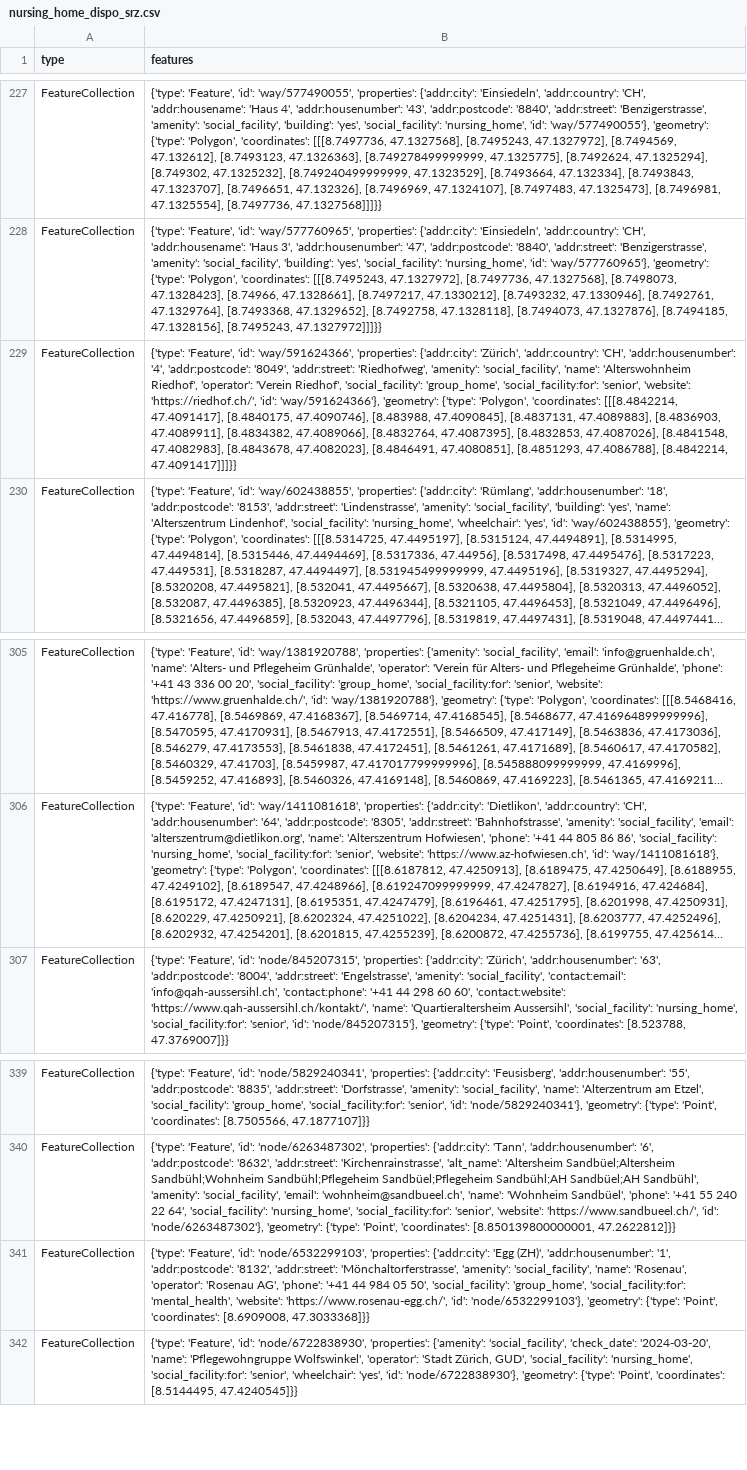
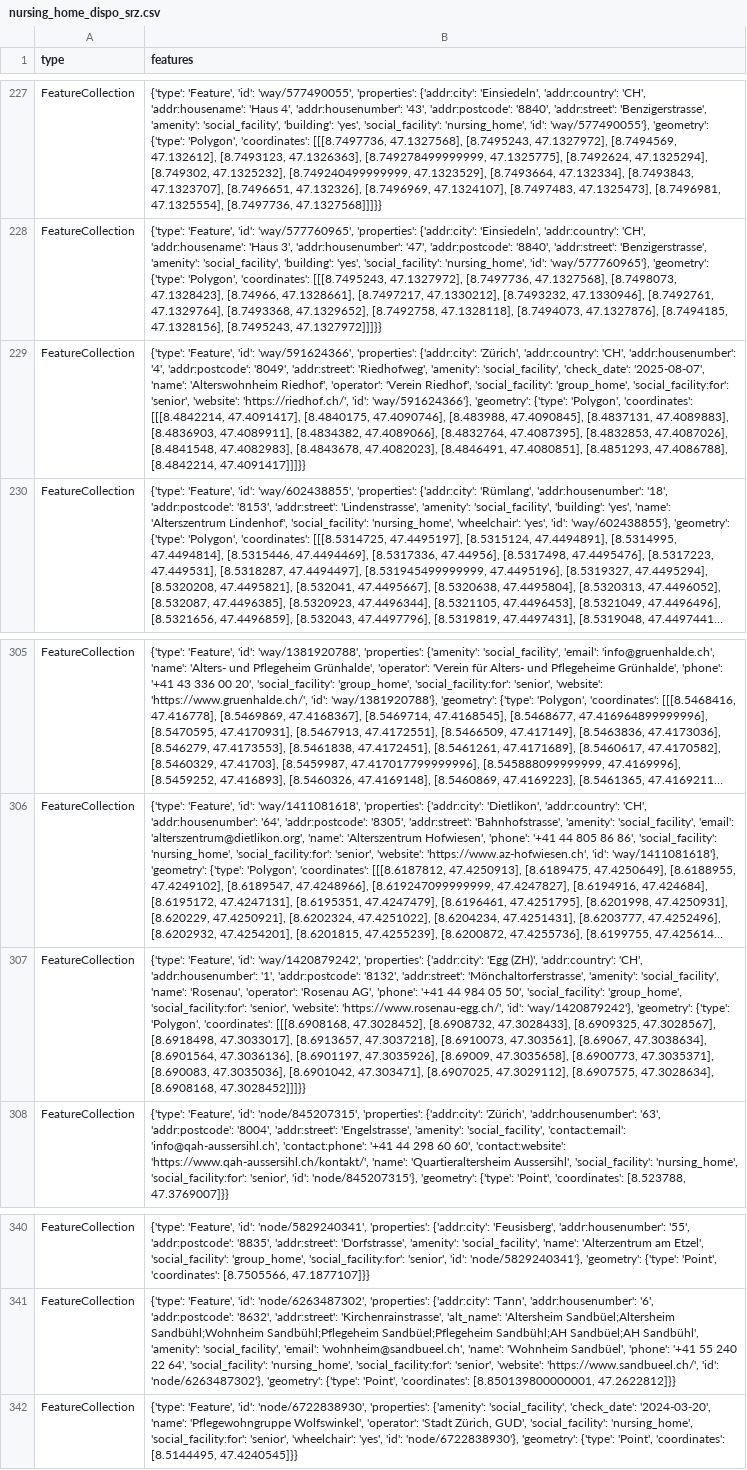
Before and after one commit to OpenBracketsCH/rescue-data, a CSV file: data/csv/facilities/nursing_home/nursing_home_dispo_srz.csv, drawn as a sheet; only a part is shown, gaps mark what is left out; long unchanged cells end in …; removed rows and columns are numbered as before the commit, all else as after; the diff names each change by its address in the sheet, - before the commit and + after, or states it on an @@ line.

```diff
--- a/data/csv/facilities/nursing_home/nursing_home_dispo_srz.csv
+++ b/data/csv/facilities/nursing_home/nursing_home_dispo_srz.csv
-B229 (features): …'amenity': 'social_facility', 'name': 'Alterswohnheim…
+B229 (features): …'amenity': 'social_facility', 'check_date': '2025-08-07', 'name': 'Alterswohnheim…
+row 307: FeatureCollection | {'type': 'Feature', 'id': 'way/1420879242', 'properties': {'addr:city': 'Egg (ZH)', 'addr:country': 'CH', 'addr:housenumber': '1', 'addr:postcode': '8132', 'addr:street': 'Mönchaltorferstrasse', 'amenity': 'social_facility', 'name': 'Rosenau', 'operator': 'Rosenau AG', 'phone': '+41 44 984 05 50', 'social_facility': 'group_home', 'social_facility:for': 'senior', 'website': 'https://www.rosenau-egg.ch/', 'id': 'way/1420879242'}, 'geometry': {'type': 'Polygon', 'coordinates': [[[8.6908168, 47.3028452], [8.6908732, 47.3028433], [8.6909325, 47.3028567], [8.6918498, 47.3033017], [8.6913657, 47.3037218], [8.6910073, 47.303561], [8.69067, 47.3038634], [8.6901564, 47.3036136], [8.6901197, 47.3035926], [8.69009, 47.3035658], [8.6900773, 47.3035371], [8.690083, 47.3035036], [8.6901042, 47.303471], [8.6907025, 47.3029112], [8.6907575, 47.3028634], [8.6908168, 47.3028452]]]}}
-row 341: FeatureCollection | {'type': 'Feature', 'id': 'node/6532299103', 'properties': {'addr:city': 'Egg (ZH)', 'addr:housenumber': '1', 'addr:postcode': '8132', 'addr:street': 'Mönchaltorferstrasse', 'amenity': 'social_facility', 'name': 'Rosenau', 'operator': 'Rosenau AG', 'phone': '+41 44 984 05 50', 'social_facility': 'group_home', 'social_facility:for': 'mental_health', 'website': 'https://www.rosenau-egg.ch/', 'id': 'node/6532299103'}, 'geometry': {'type': 'Point', 'coordinates': [8.6909008, 47.3033368]}}
```
Also changed, not shown: data/csv/childcare/childcare_dispo_srz.csv, data/csv/facilities/hospital/hospital_switzerland.csv, 12 other files.
